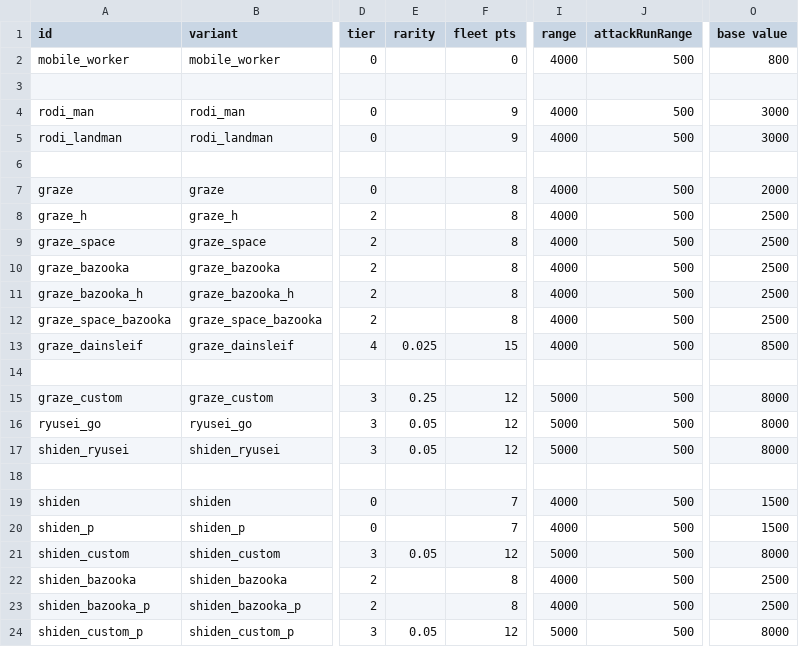
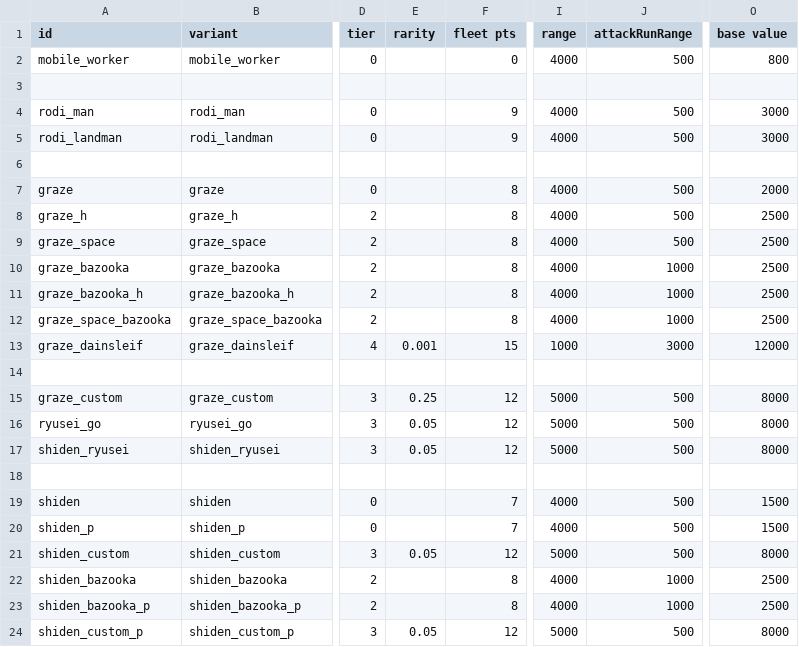
Before and after one commit to Laroustine/mod-starsector-ibo-faction, a CSV file: data/hulls/wing_data.csv, drawn as a sheet; only a part is shown, gaps mark what is left out; the diff names each change by its address in the sheet, - before the commit and + after, or states it on an @@ line.

```diff
--- a/data/hulls/wing_data.csv
+++ b/data/hulls/wing_data.csv
-J10:J12 (attackRunRange): 500
+J10:J12 (attackRunRange): 1000
-E13 (rarity): 0.025
+E13 (rarity): 0.001
-I13 (range): 4000
+I13 (range): 1000
-J13 (attackRunRange): 500
+J13 (attackRunRange): 3000
-O13 (base value): 8500
+O13 (base value): 12000
-J22:J23 (attackRunRange): 500
+J22:J23 (attackRunRange): 1000
```
Also changed, not shown: data/hullmods/hull_mods.csv, 3 other files.
